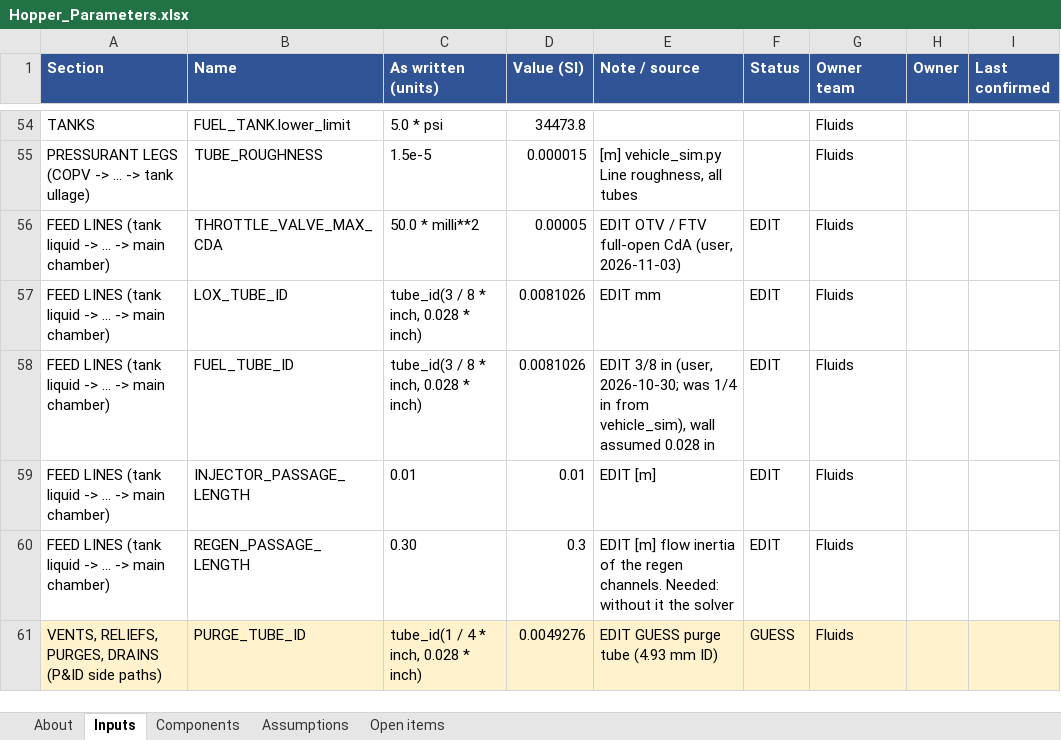
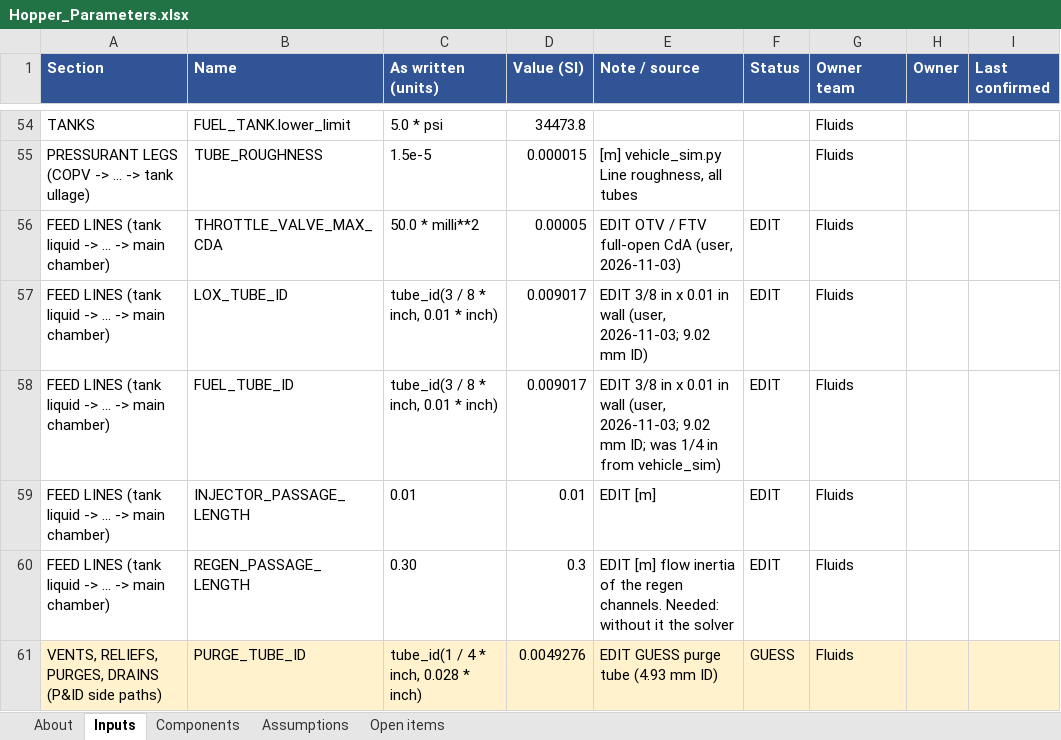
Before and after one commit to gt-space/hopper, an Excel workbook: sims/hopper_fullflow/Outputs/Hopper_Parameters.xlsx, sheet Inputs, drawn as a sheet; only a part is shown, gaps mark what is left out; values as stored, in another font and other column widths than the file's, no borders; the diff names each change by its address in the sheet, - before the commit and + after, or states it on an @@ line.

```diff
--- a/sims/hopper_fullflow/Outputs/Hopper_Parameters.xlsx (sheet Inputs)
+++ b/sims/hopper_fullflow/Outputs/Hopper_Parameters.xlsx (sheet Inputs)
-C57:C58 (As written (units)): tube_id(3 / 8 * inch, 0.028 * inch)
+C57:C58 (As written (units)): tube_id(3 / 8 * inch, 0.01 * inch)
-D57:D58 (Value (SI)): 0.0081026
+D57:D58 (Value (SI)): 0.009017
-E57 (Note / source): EDIT mm
+E57 (Note / source): EDIT 3/8 in x 0.01 in wall (user, 2026-11-03; 9.02 mm ID)
-E58 (Note / source): …3/8 in (user, 2026-10-30; was 1/4 in from vehicle_sim), wall assumed 0.028 in
+E58 (Note / source): …3/8 in x 0.01 in wall (user, 2026-11-03; 9.02 mm ID; was 1/4 in from vehicle_sim)
```
Also changed, not shown: sheet Components, 28 other files.
